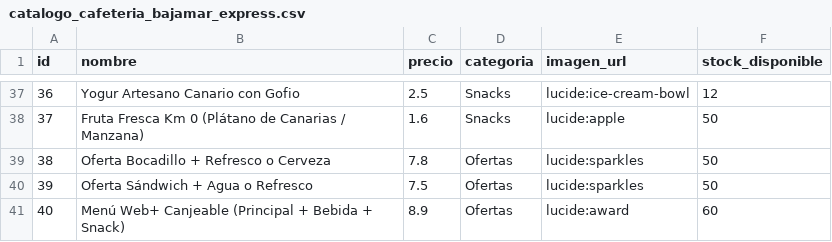
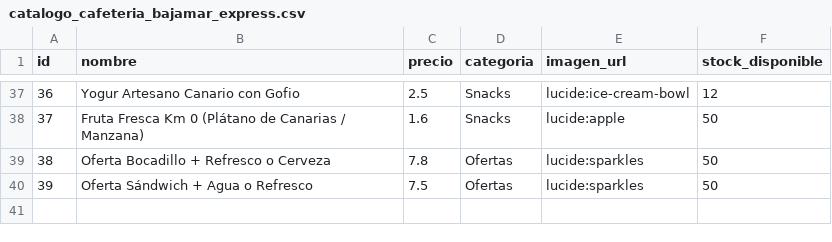
Before and after one commit to javierruanohdez/click-and-collect-fred-olsen, a CSV file: catalogo_cafeteria_bajamar_express.csv, drawn as a sheet; only a part is shown, gaps mark what is left out; the diff names each change by its address in the sheet, - before the commit and + after, or states it on an @@ line.

```diff
--- a/catalogo_cafeteria_bajamar_express.csv
+++ b/catalogo_cafeteria_bajamar_express.csv
-row 41: 40 | Menú Web+ Canjeable (Principal + Bebida + Snack) | 8.9 | Ofertas | lucide:award | 60
```
Also changed, not shown: 6 other files.
